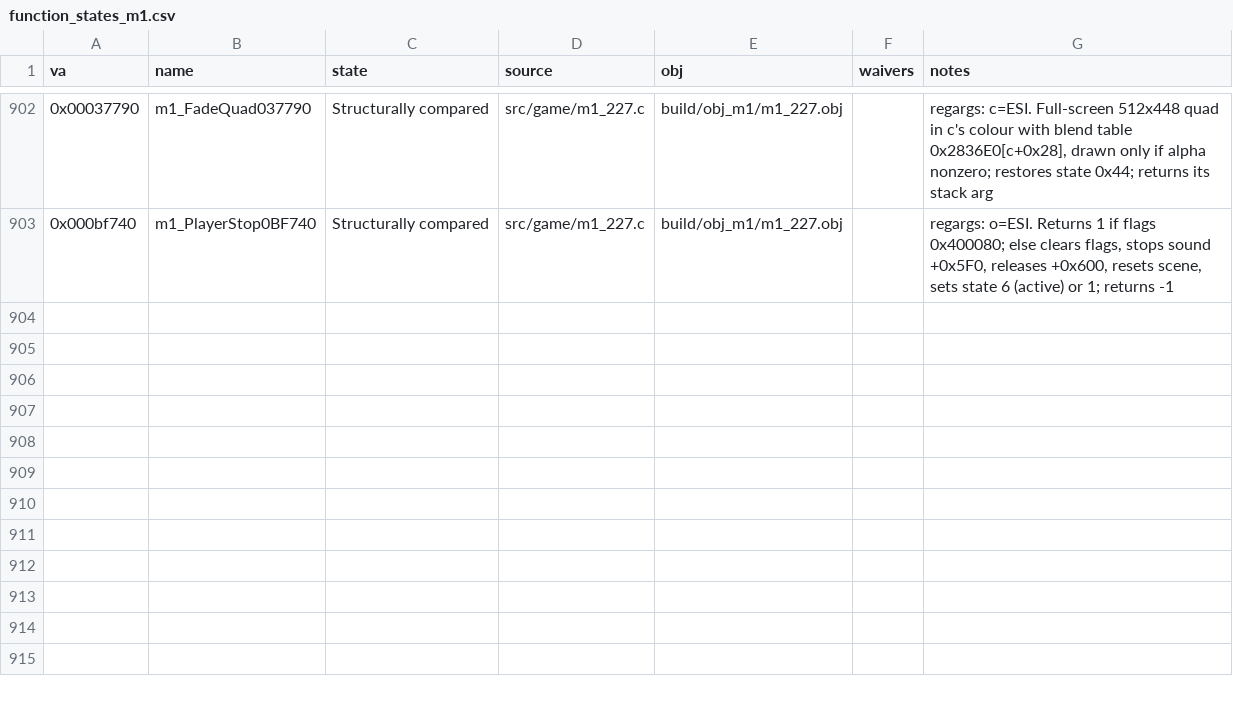
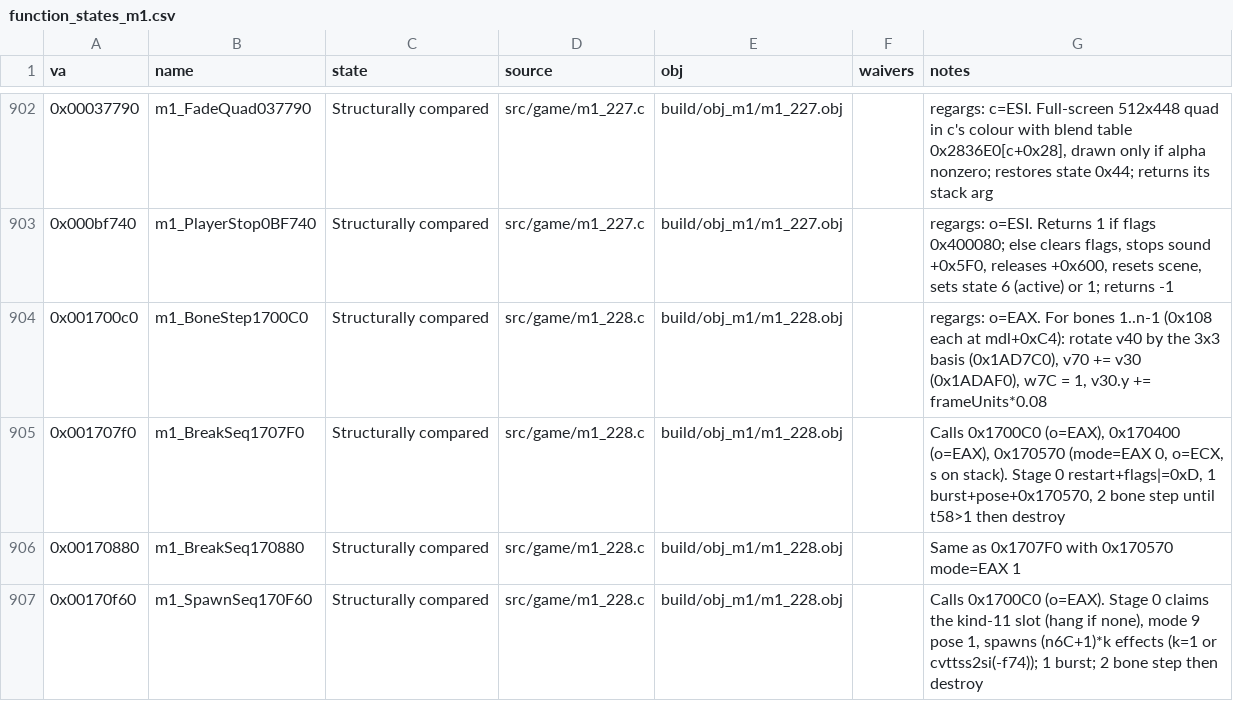
Before and after one commit to Pallypots/Project-Soul-Robber, a CSV file: config/function_states_m1.csv, drawn as a sheet; only a part is shown, gaps mark what is left out; the diff names each change by its address in the sheet, - before the commit and + after, or states it on an @@ line.

```diff
--- a/config/function_states_m1.csv
+++ b/config/function_states_m1.csv
+row 904: 0x001700c0 | m1_BoneStep1700C0 | Structurally compared | src/game/m1_228.c | build/obj_m1/m1_228.obj |  | regargs: o=EAX. For bones 1..n-1 (0x108 each at mdl+0xC4): rotate v40 by the 3x3 basis (0x1AD7C0), v70 += v30 (0x1ADAF0), w7C = 1, v30.y += frameUnits*0.08
+row 905: 0x001707f0 | m1_BreakSeq1707F0 | Structurally compared | src/game/m1_228.c | build/obj_m1/m1_228.obj |  | Calls 0x1700C0 (o=EAX), 0x170400 (o=EAX), 0x170570 (mode=EAX 0, o=ECX, s on stack). Stage 0 restart+flags|=0xD, 1 burst+pose+0x170570, 2 bone step until t58>1 then destroy
+row 906: 0x00170880 | m1_BreakSeq170880 | Structurally compared | src/game/m1_228.c | build/obj_m1/m1_228.obj |  | Same as 0x1707F0 with 0x170570 mode=EAX 1
+row 907: 0x00170f60 | m1_SpawnSeq170F60 | Structurally compared | src/game/m1_228.c | build/obj_m1/m1_228.obj |  | Calls 0x1700C0 (o=EAX). Stage 0 claims the kind-11 slot (hang if none), mode 9 pose 1, spawns (n6C+1)*k effects (k=1 or cvttss2si(-f74)); 1 burst; 2 bone step then destroy
```
Also changed, not shown: config/symbols_m1.csv, 2 other files.
